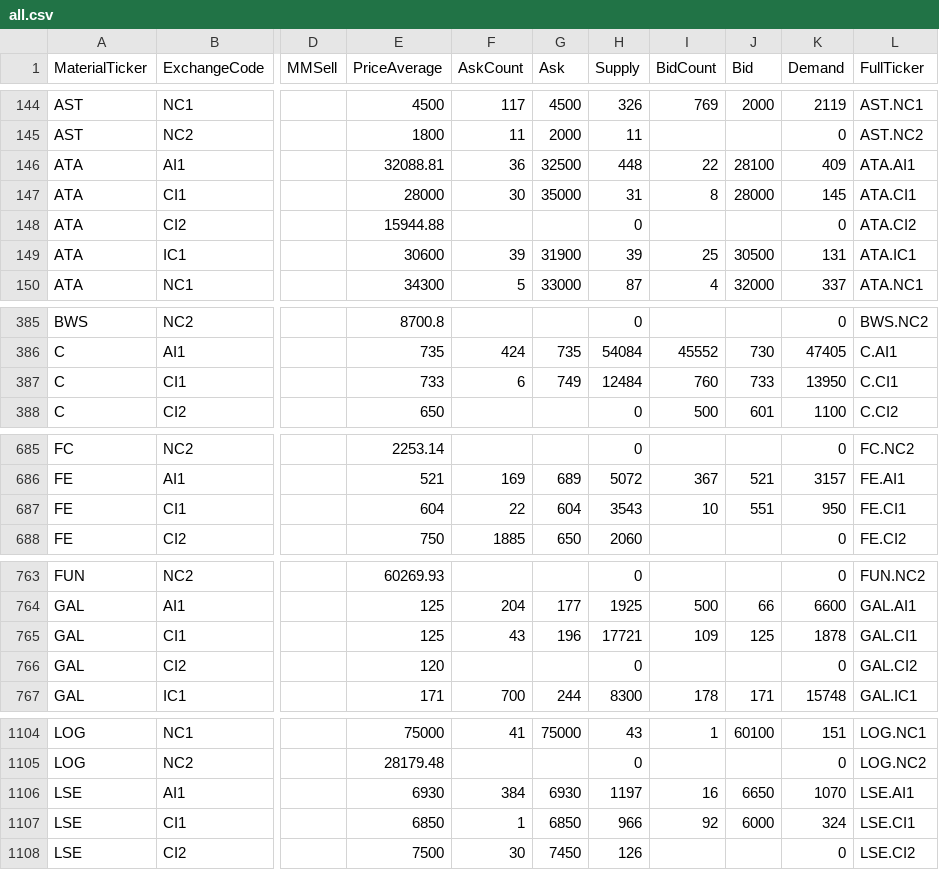
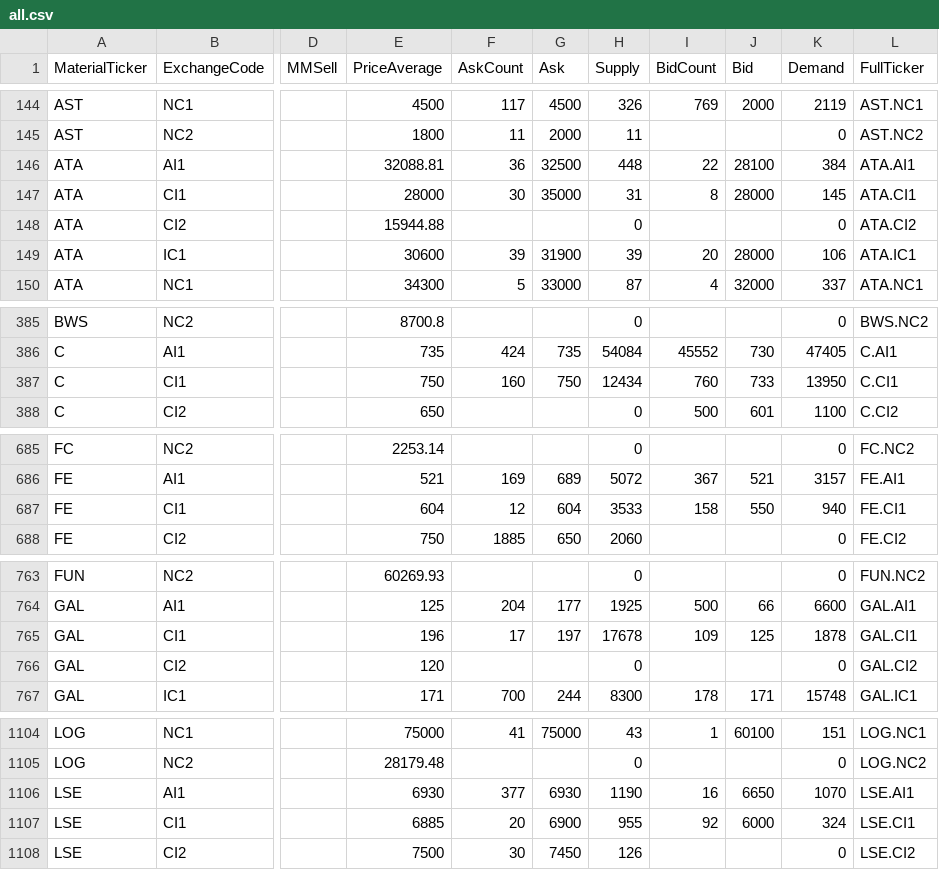
Before and after one commit to refined-prun/refined-prices, a CSV file: all.csv, drawn as a sheet; only a part is shown, gaps mark what is left out; the diff covers the shown part only; the diff names each change by its address in the sheet, - before the commit and + after, or states it on an @@ line.

```diff
--- a/all.csv
+++ b/all.csv
-K146 (Demand): 409
+K146 (Demand): 384
-I149 (BidCount): 25
+I149 (BidCount): 20
-J149 (Bid): 30500
+J149 (Bid): 28000
-K149 (Demand): 131
+K149 (Demand): 106
-E387 (PriceAverage): 733
+E387 (PriceAverage): 750
-F387 (AskCount): 6
+F387 (AskCount): 160
-G387 (Ask): 749
+G387 (Ask): 750
-H387 (Supply): 12484
+H387 (Supply): 12434
-F687 (AskCount): 22
+F687 (AskCount): 12
-H687 (Supply): 3543
+H687 (Supply): 3533
-I687 (BidCount): 10
+I687 (BidCount): 158
-J687 (Bid): 551
+J687 (Bid): 550
-K687 (Demand): 950
+K687 (Demand): 940
-E765 (PriceAverage): 125
+E765 (PriceAverage): 196
-F765 (AskCount): 43
+F765 (AskCount): 17
-G765 (Ask): 196
+G765 (Ask): 197
-H765 (Supply): 17721
+H765 (Supply): 17678
-F1106 (AskCount): 384
+F1106 (AskCount): 377
-H1106 (Supply): 1197
+H1106 (Supply): 1190
-E1107 (PriceAverage): 6850
+E1107 (PriceAverage): 6885
-F1107 (AskCount): 1
+F1107 (AskCount): 20
-G1107 (Ask): 6850
+G1107 (Ask): 6900
-H1107 (Supply): 966
+H1107 (Supply): 955
```
Also changed, not shown: 124 edited cells elsewhere in this file, 1 other file.
